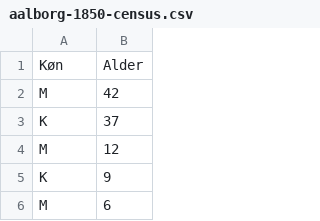
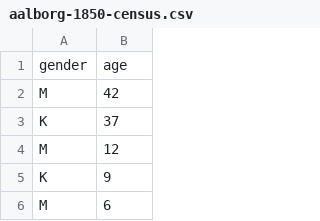
Before and after one commit to matthew-phelps/CPHdata, a CSV file: data-raw/aalborg-1850-census.csv, drawn as a sheet; only a part is shown; removed rows and columns are numbered as before the commit, all else as after; the diff names each change by its address in the sheet, - before the commit and + after, or states it on an @@ line.

```diff
--- a/data-raw/aalborg-1850-census.csv
+++ b/data-raw/aalborg-1850-census.csv
-row 1: Køn | Alder
+row 1: gender | age
```
Also changed, not shown: 2 other files.
